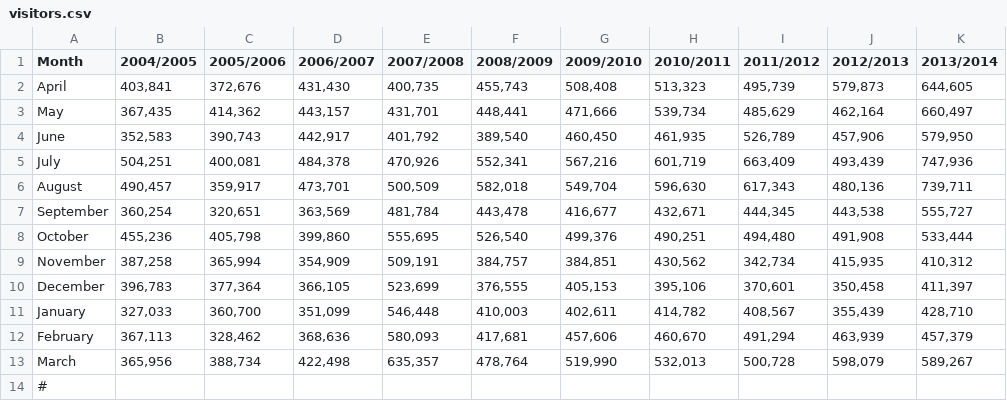
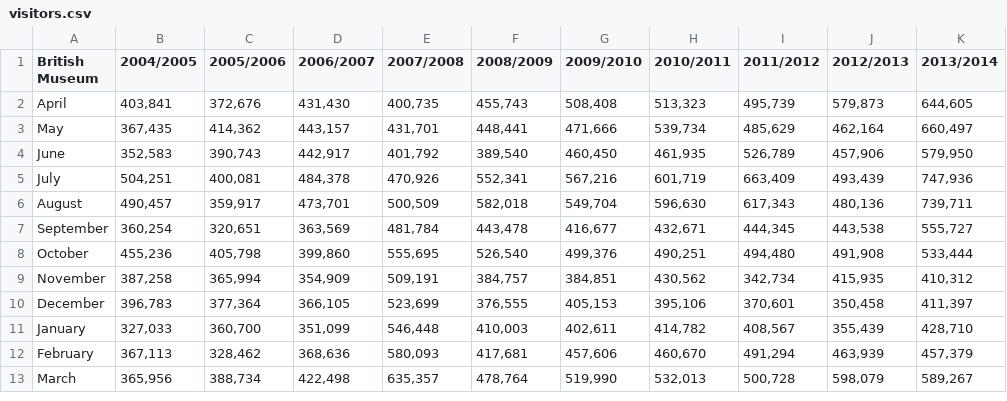
Before and after one commit to atiro/culture-board, a CSV file: data/visitors/monthly/british-museum/visitors.csv, drawn as a sheet; only a part is shown; rows hold the shown columns only; the diff names each change by its address in the sheet, - before the commit and + after, or states it on an @@ line.

```diff
--- a/data/visitors/monthly/british-museum/visitors.csv
+++ b/data/visitors/monthly/british-museum/visitors.csv
-A1: Month
+A1: British Museum
-row 14: #
```
Also changed, not shown: data/visitors/monthly/nhm-south-kensington/visitors.csv, 12 other files.
